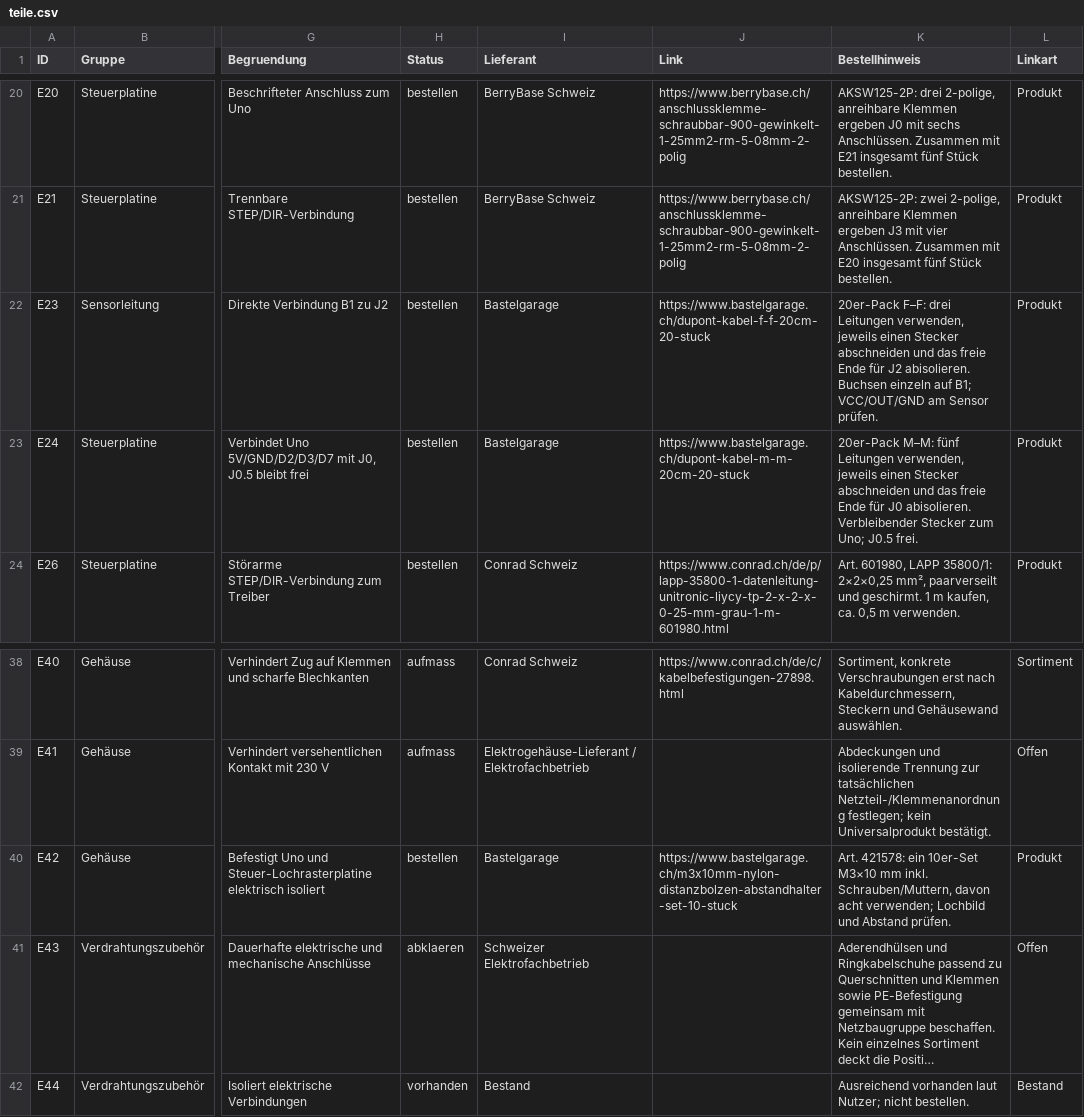
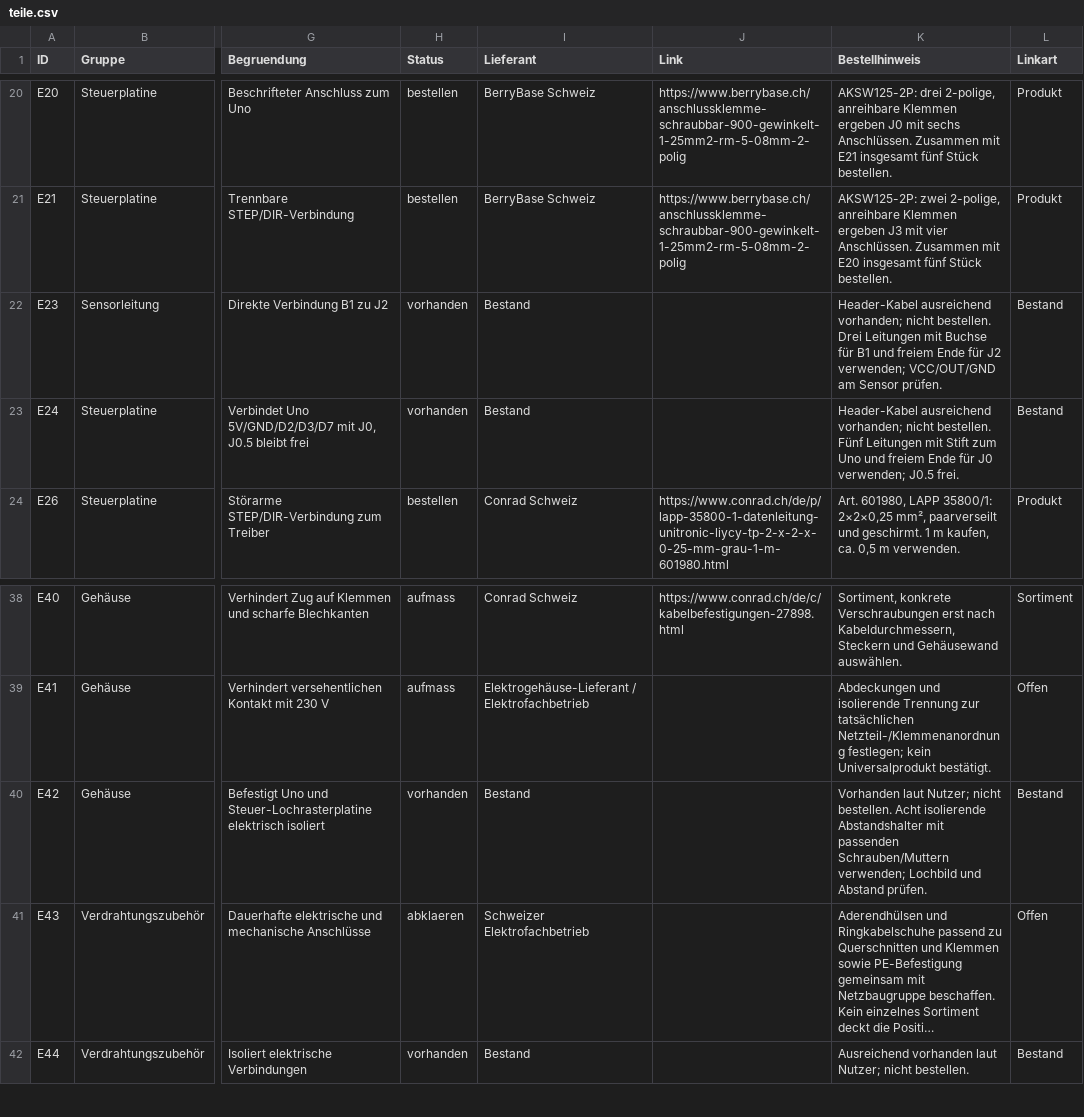
Before and after one commit to andregasser/halloween-spider-control, a CSV file: bom/teile.csv, drawn as a sheet; only a part is shown, gaps mark what is left out; long unchanged cells end in …; the diff names each change by its address in the sheet, - before the commit and + after, or states it on an @@ line.

Commit message:
docs: Abstandshalter und Header-Kabel als vorhanden markieren

```diff
--- a/bom/teile.csv
+++ b/bom/teile.csv
-H22:H23 (Status): bestellen
+H22:H23 (Status): vorhanden
-I22:I23 (Lieferant): Bastelgarage
+I22:I23 (Lieferant): Bestand
-J22 (Link): https://www.bastelgarage.ch/dupont-kabel-f-f-20cm-20-stuck
+J22 (Link): (empty)
-K22 (Bestellhinweis): 20er-Pack F–F: drei Leitungen verwenden, jeweils einen Stecker abschneiden und das freie Ende für J2 abisolieren. Buchsen einzeln auf B1; VCC/OUT/GND am…
+K22 (Bestellhinweis): Header-Kabel ausreichend vorhanden; nicht bestellen. Drei Leitungen mit Buchse für B1 und freiem Ende für J2 verwenden; VCC/OUT/GND am…
-L22:L23 (Linkart): Produkt
+L22:L23 (Linkart): Bestand
-J23 (Link): https://www.bastelgarage.ch/dupont-kabel-m-m-20cm-20-stuck
+J23 (Link): (empty)
-K23 (Bestellhinweis): 20er-Pack M–M: fünf Leitungen verwenden, jeweils einen Stecker abschneiden und das freie Ende für J0 abisolieren. Verbleibender Stecker zum Uno; J0.5 frei.
+K23 (Bestellhinweis): Header-Kabel ausreichend vorhanden; nicht bestellen. Fünf Leitungen mit Stift zum Uno und freiem Ende für J0 verwenden; J0.5 frei.
-H40 (Status): bestellen
+H40 (Status): vorhanden
-I40 (Lieferant): Bastelgarage
+I40 (Lieferant): Bestand
-J40 (Link): https://www.bastelgarage.ch/m3x10mm-nylon-distanzbolzen-abstandhalter-set-10-stuck
+J40 (Link): (empty)
-K40 (Bestellhinweis): Art. 421578: ein 10er-Set M3×10 mm inkl. Schrauben/Muttern, davon acht verwenden; Lochbild…
+K40 (Bestellhinweis): Vorhanden laut Nutzer; nicht bestellen. Acht isolierende Abstandshalter mit passenden Schrauben/Muttern verwenden; Lochbild…
-L40 (Linkart): Produkt
+L40 (Linkart): Bestand
```
Also changed, not shown: 5 other files.
